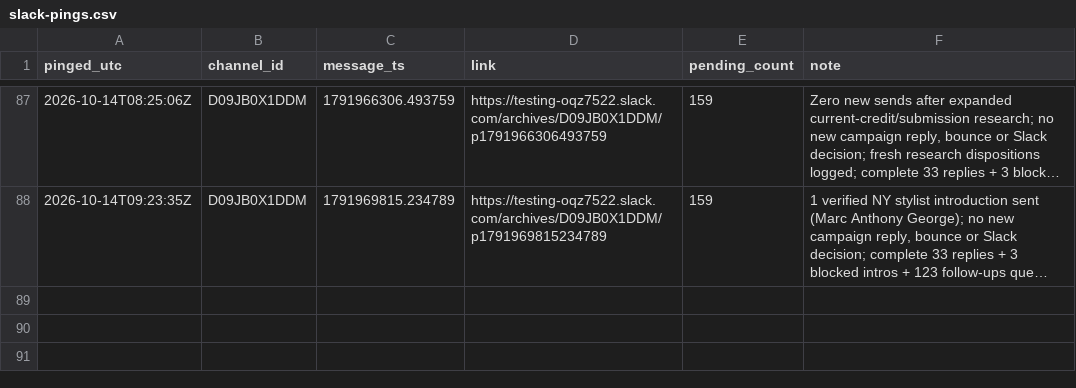
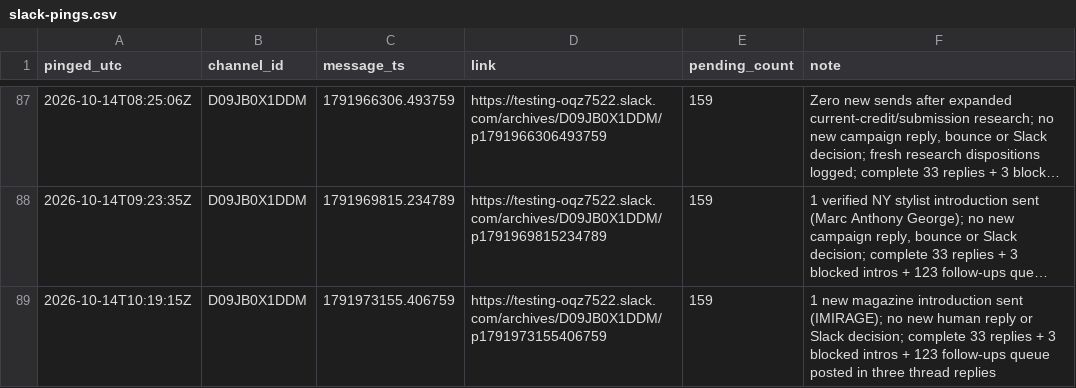
Before and after one commit to aidantorrence2/aidan-modern, a CSV file: marketing/outreach-log/slack-pings.csv, drawn as a sheet; only a part is shown, gaps mark what is left out; long unchanged cells end in …; the diff names each change by its address in the sheet, - before the commit and + after, or states it on an @@ line.

Commit message:
Log 14 Oct 10:19 UTC approval ping

```diff
--- a/marketing/outreach-log/slack-pings.csv
+++ b/marketing/outreach-log/slack-pings.csv
+row 89: 2026-10-14T10:19:15Z | D09JB0X1DDM | 1791973155.406759 | https://testing-oqz7522.slack.com/archives/D09JB0X1DDM/p1791973155406759 | 159 | 1 new magazine introduction sent (IMIRAGE); no new human reply or Slack decision; complete 33 replies + 3 blocked intros + 123 follow-ups queue posted in three thread replies
```
